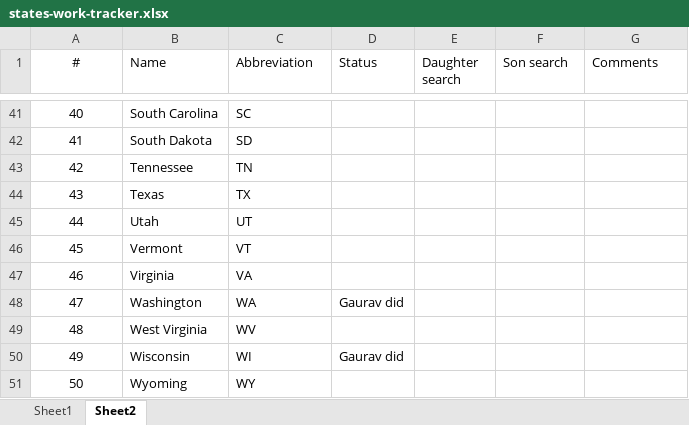
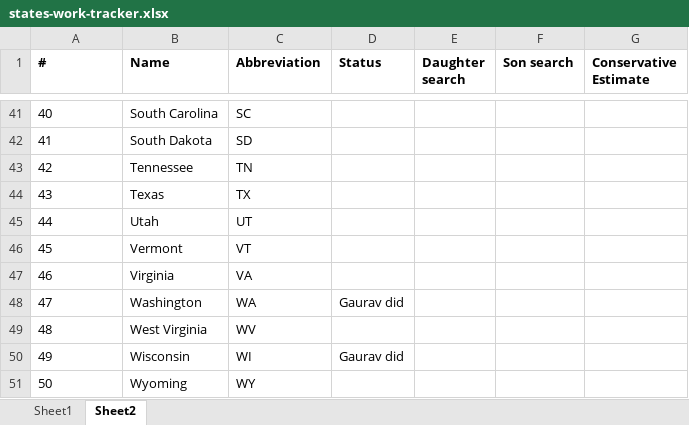
Before and after one commit to soodoku/sonny_side, an Excel workbook: states-work-tracker.xlsx, sheet Sheet2, drawn as a sheet; only a part is shown, gaps mark what is left out; values as stored, in another font and other column widths than the file's, no borders; the diff covers the shown part only; the diff names each change by its address in the sheet, - before the commit and + after, or states it on an @@ line.

Commit message:
First pass of 15 states
Did quick pass of 15 states. Updated xls with info and added csv where possible. In most cases need Spider. Was able to get estimate for kansas only.

```diff
--- a/states-work-tracker.xlsx (sheet Sheet2)
+++ b/states-work-tracker.xlsx (sheet Sheet2)
-A1:A51 alignment: center
+A1:A51 alignment: left
-A1:G1 bold: off
+A1:G1 bold: on
-G1: Comments
+G1: Conservative Estimate
```
Also changed, not shown: 38 edited cells and cell formats elsewhere in this sheet, 9 other files.
